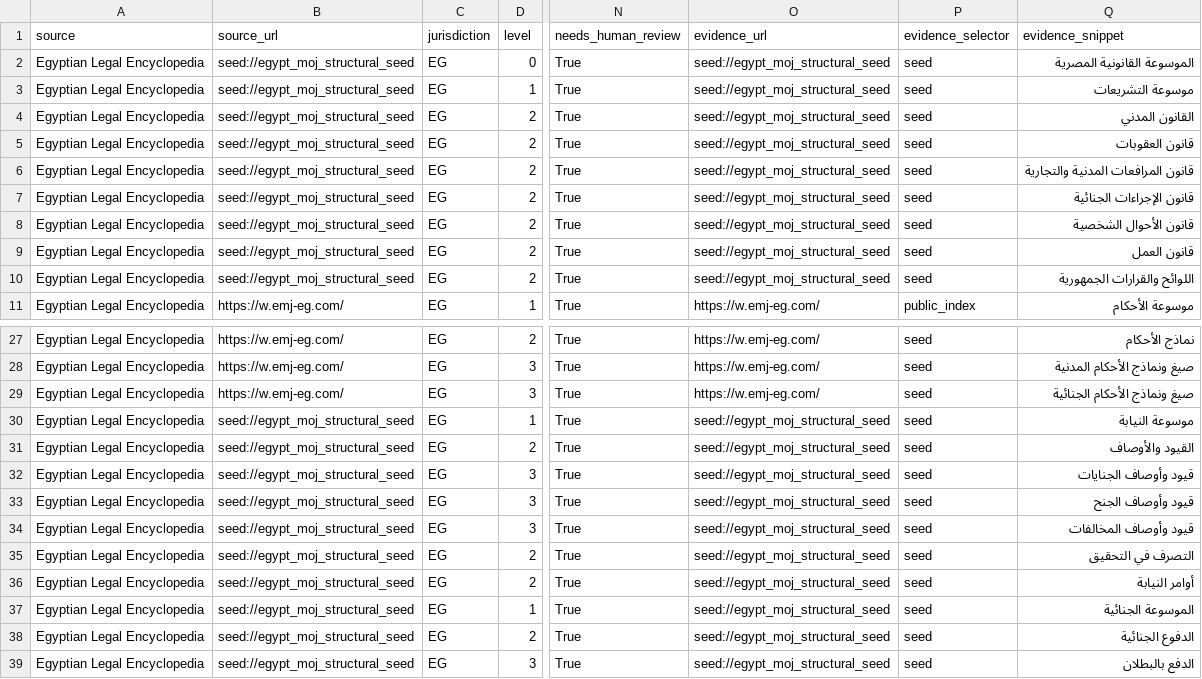
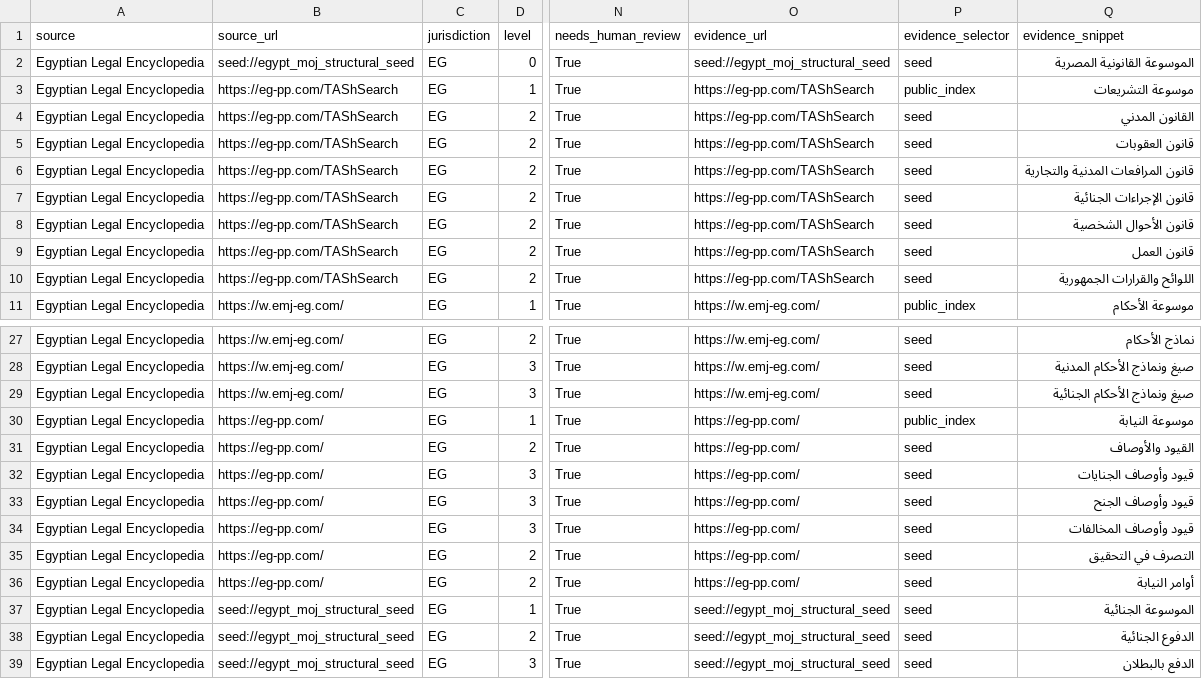
Before and after one commit to asim1417/-, a CSV file: data/legal_issues/egypt_moj_issue_candidates.csv, drawn as a sheet; only a part is shown, gaps mark what is left out; the diff names each change by its address in the sheet, - before the commit and + after, or states it on an @@ line.

```diff
--- a/data/legal_issues/egypt_moj_issue_candidates.csv
+++ b/data/legal_issues/egypt_moj_issue_candidates.csv
-B3:B10 (source_url): seed://egypt_moj_structural_seed
+B3:B10 (source_url): https://eg-pp.com/TAShSearch
-O3:O10 (evidence_url): seed://egypt_moj_structural_seed
+O3:O10 (evidence_url): https://eg-pp.com/TAShSearch
-P3 (evidence_selector): seed
+P3 (evidence_selector): public_index
-B30:B36 (source_url): seed://egypt_moj_structural_seed
+B30:B36 (source_url): https://eg-pp.com/
-O30:O36 (evidence_url): seed://egypt_moj_structural_seed
+O30:O36 (evidence_url): https://eg-pp.com/
-P30 (evidence_selector): seed
+P30 (evidence_selector): public_index
```
Also changed, not shown: 8 other files.
